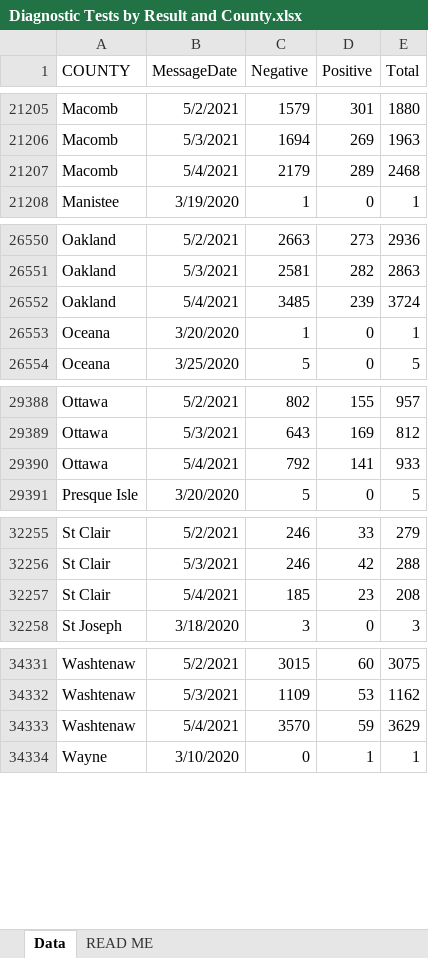
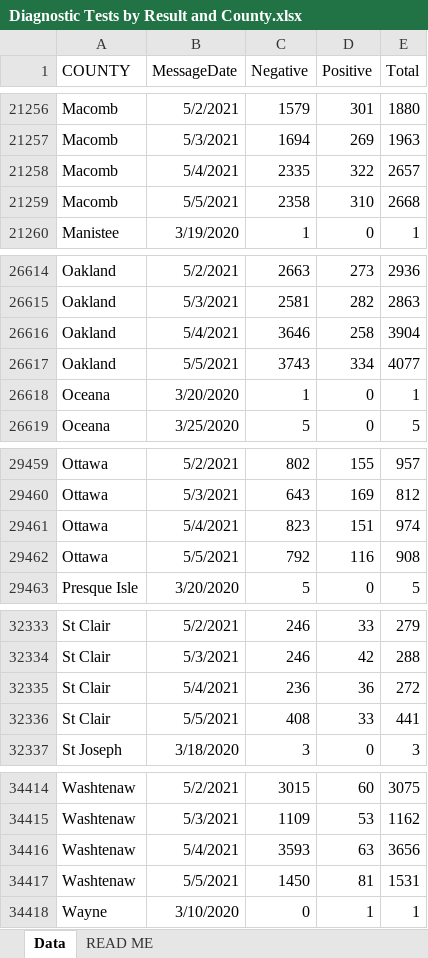
Before and after one commit to dcadata/cv-mi, an Excel workbook: data/Diagnostic Tests by Result and County.xlsx, sheet Data, drawn as a sheet; only a part is shown, gaps mark what is left out; values as stored, in another font and other column widths than the file's, no borders; addresses are those after the commit; the diff covers the shown part only; the diff names each change by its address in the sheet, - before the commit and + after, or states it on an @@ line.

```diff
--- a/data/Diagnostic Tests by Result and County.xlsx (sheet Data)
+++ b/data/Diagnostic Tests by Result and County.xlsx (sheet Data)
-C21258 (Negative): 2179
+C21258 (Negative): 2335
-D21258 (Positive): 289
+D21258 (Positive): 322
-E21258 (Total): 2468
+E21258 (Total): 2657
+row 21259: Macomb | 5/5/2021 | 2358 | 310 | 2668
-C26616 (Negative): 3485
+C26616 (Negative): 3646
-D26616 (Positive): 239
+D26616 (Positive): 258
-E26616 (Total): 3724
+E26616 (Total): 3904
+row 26617: Oakland | 5/5/2021 | 3743 | 334 | 4077
-C29461 (Negative): 792
+C29461 (Negative): 823
-D29461 (Positive): 141
+D29461 (Positive): 151
-E29461 (Total): 933
+E29461 (Total): 974
+row 29462: Ottawa | 5/5/2021 | 792 | 116 | 908
-C32335 (Negative): 185
+C32335 (Negative): 236
-D32335 (Positive): 23
+D32335 (Positive): 36
-E32335 (Total): 208
+E32335 (Total): 272
+row 32336: St Clair | 5/5/2021 | 408 | 33 | 441
-C34416 (Negative): 3570
+C34416 (Negative): 3593
-D34416 (Positive): 59
+D34416 (Positive): 63
-E34416 (Total): 3629
+E34416 (Total): 3656
+row 34417: Washtenaw | 5/5/2021 | 1450 | 81 | 1531
```
Also changed, not shown: 81 added rows and 50 edited cells elsewhere in this sheet, 6 other files.
